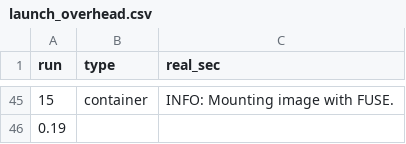
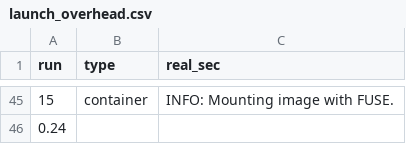
Before and after one commit to enricosavorgnan/nbody-gravitational-simulation, a CSV file: reports/container/launch_overhead.csv, drawn as a sheet; only a part is shown, gaps mark what is left out; the diff covers the shown part only.

```diff
--- a/reports/container/launch_overhead.csv
+++ b/reports/container/launch_overhead.csv
@@ -45,2 +45,2 @@ run,type,real_sec
 15,container,INFO:    Mounting image with FUSE.
-0.19
+0.24
```
Also changed, not shown: 14 edited cells elsewhere in this file, 2 other files.
